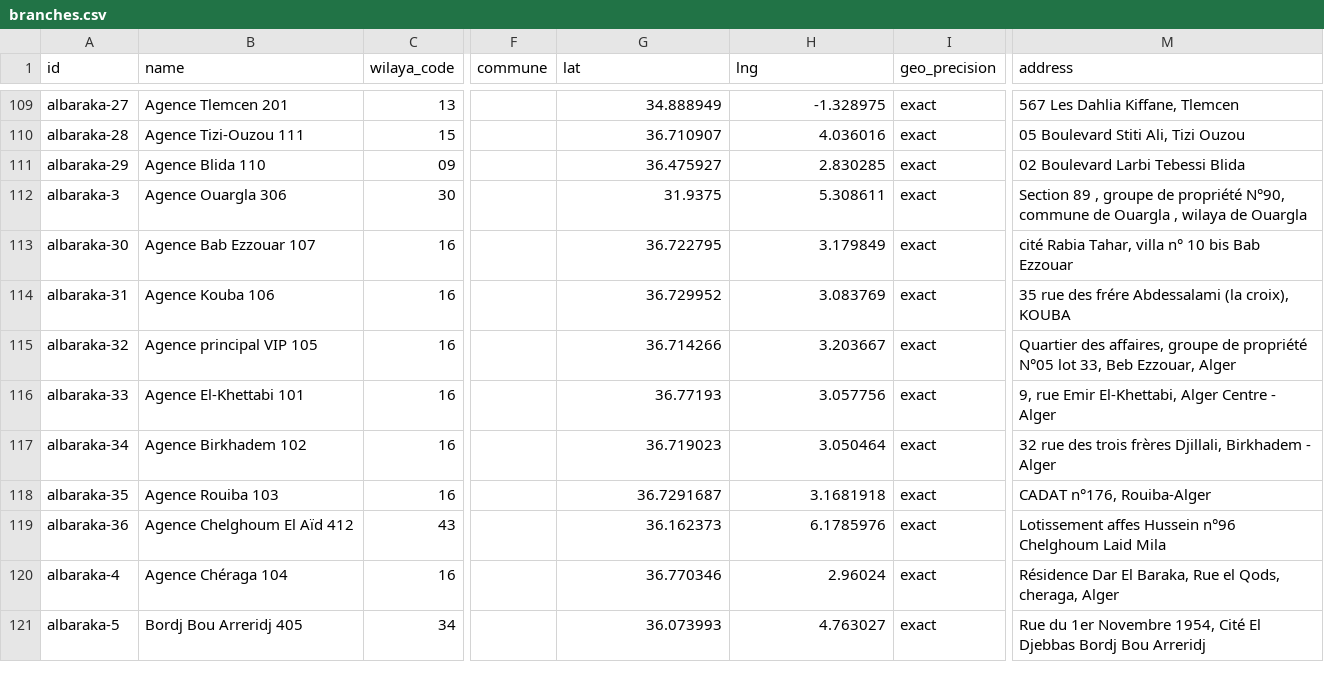
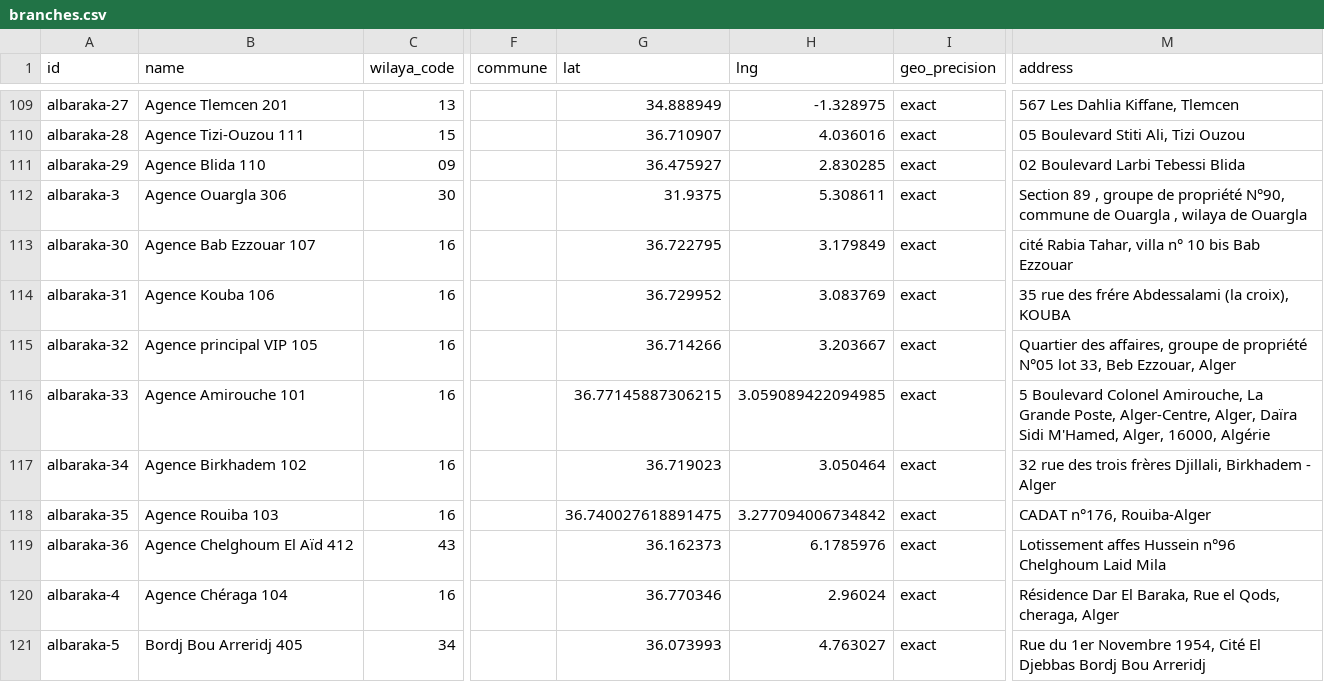
Before and after one commit to yasserstudio/geoalgeria, a CSV file: packages/banques/data/csv/branches.csv, drawn as a sheet; only a part is shown, gaps mark what is left out; the diff names each change by its address in the sheet, - before the commit and + after, or states it on an @@ line.

Commit message:
Refresh Al Baraka branch locations

```diff
--- a/packages/banques/data/csv/branches.csv
+++ b/packages/banques/data/csv/branches.csv
-B116 (name): Agence El-Khettabi 101
+B116 (name): Agence Amirouche 101
-G116 (lat): 36.77193
+G116 (lat): 36.77145887306215
-H116 (lng): 3.057756
+H116 (lng): 3.059089422094985
-M116 (address): 9, rue Emir El-Khettabi, Alger Centre - Alger
+M116 (address): 5 Boulevard Colonel Amirouche, La Grande Poste, Alger-Centre, Alger, Daïra Sidi M'Hamed, Alger, 16000, Algérie
-G118 (lat): 36.7291687
+G118 (lat): 36.740027618891475
-H118 (lng): 3.1681918
+H118 (lng): 3.277094006734842
```
Also changed, not shown: 2 other files.
